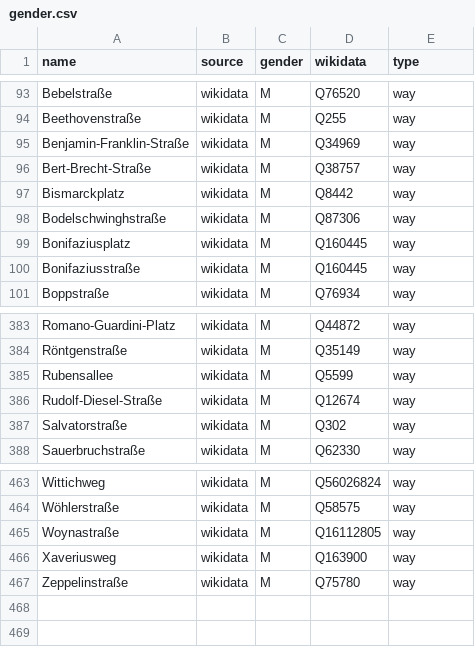
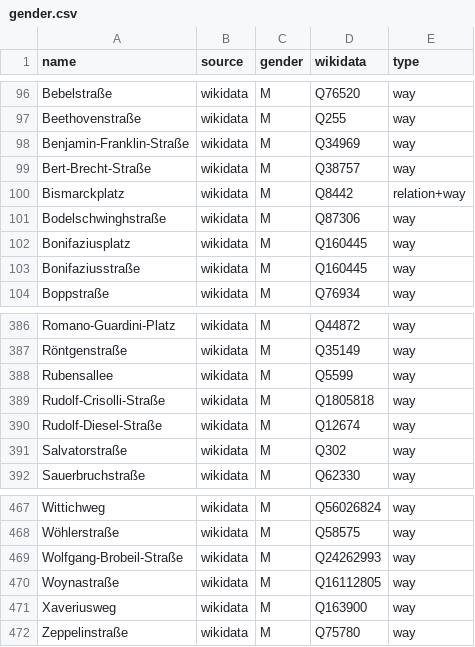
Before and after one commit to EqualStreetNames/equalstreetnames-mainz, a CSV file: data/gender.csv, drawn as a sheet; only a part is shown, gaps mark what is left out; the diff covers the shown part only.

```diff
--- a/data/gender.csv
+++ b/data/gender.csv
@@ -96,3 +99,3 @@ Benjamin-Franklin-Straße,wikidata,M,Q34969,way
 Bert-Brecht-Straße,wikidata,M,Q38757,way
-Bismarckplatz,wikidata,M,Q8442,way
+Bismarckplatz,wikidata,M,Q8442,relation+way
 Bodelschwinghstraße,wikidata,M,Q87306,way
@@ -385,2 +388,3 @@ Röntgenstraße,wikidata,M,Q35149,way
 Rubensallee,wikidata,M,Q5599,way
+Rudolf-Crisolli-Straße,wikidata,M,Q1805818,way
 Rudolf-Diesel-Straße,wikidata,M,Q12674,way
@@ -464,2 +468,3 @@ Wittichweg,wikidata,M,Q56026824,way
 Wöhlerstraße,wikidata,M,Q58575,way
+Wolfgang-Brobeil-Straße,wikidata,M,Q24262993,way
 Woynastraße,wikidata,M,Q16112805,way
```
Also changed, not shown: 5 added rows and 2 removed rows elsewhere in this file, data/other.csv, 4 other files.
